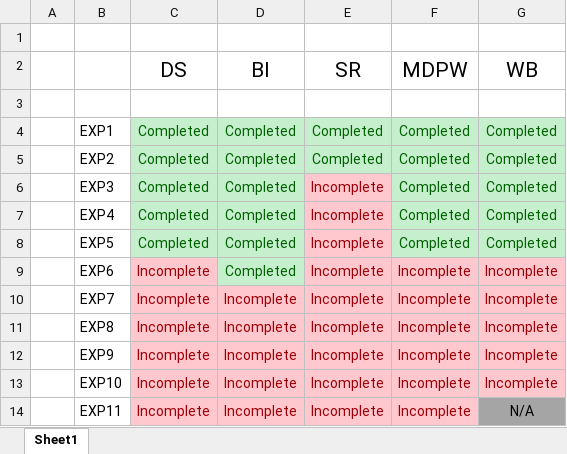
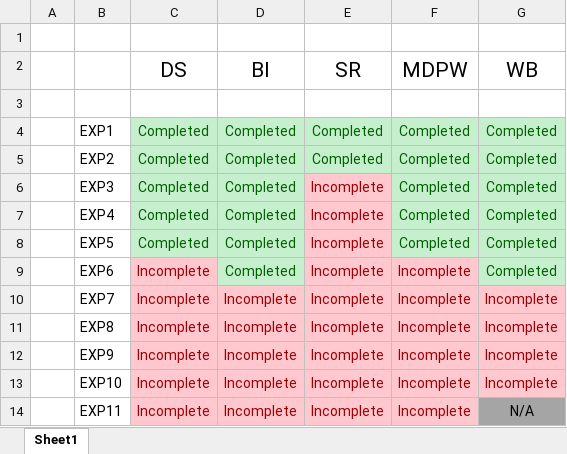
Before and after one commit to qarq90/degree-data, an Excel workbook: SEM 6/Progress.xlsx, sheet Sheet1, drawn as a sheet; only a part is shown; values as stored, in another font and other column widths than the file's, no borders; the diff names each change by its address in the sheet, - before the commit and + after, or states it on an @@ line.

```diff
--- a/SEM 6/Progress.xlsx (sheet Sheet1)
+++ b/SEM 6/Progress.xlsx (sheet Sheet1)
-G9 (WB): Incomplete
+G9 (WB): Completed
@@ G9 fill: #FFC7CE → #C6EFCE, text colour: #9C0006 → #006100 @@
```
Also changed, not shown: 11 other files.
